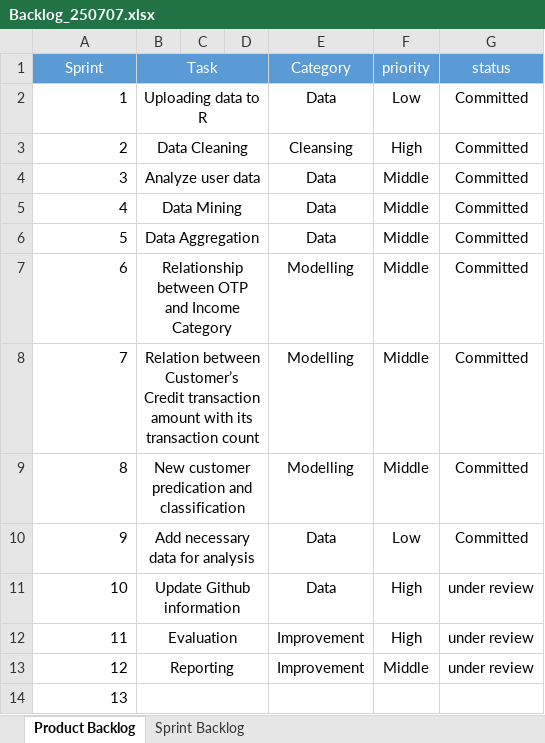
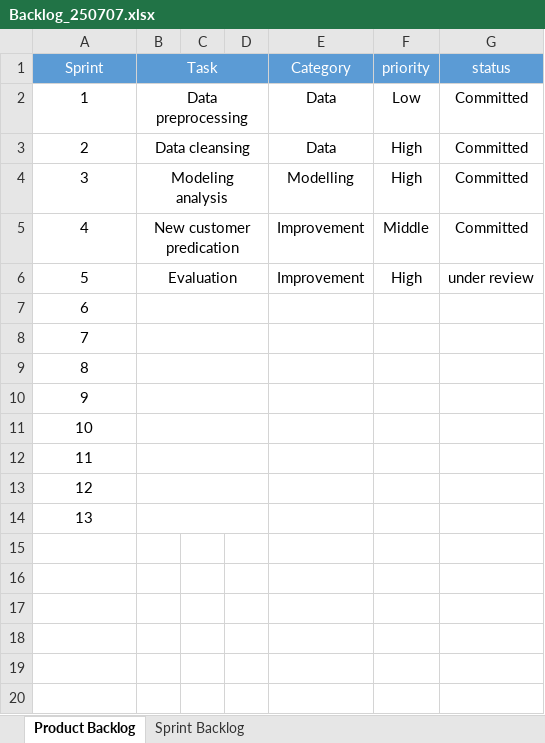
Before and after one commit to XiuhaoTan/TAN_4475Project, an Excel workbook: Backlog_250707.xlsx, sheet Product Backlog, drawn as a sheet; values as stored, in another font and other column widths than the file's, no borders; the diff names each change by its address in the sheet, - before the commit and + after, or states it on an @@ line.

Commit message:
Update Backlog file

```diff
--- a/Backlog_250707.xlsx (sheet Product Backlog)
+++ b/Backlog_250707.xlsx (sheet Product Backlog)
-A2:A14 alignment: right
+A2:A14 alignment: center
-B2 (Task): Uploading data to R
+B2 (Task): Data preprocessing
-B3 (Task): Data Cleaning
+B3 (Task): Data cleansing
-E3 (Category): Cleansing
+E3 (Category): Data
-B4 (Task): Analyze user data
+B4 (Task): Modeling analysis
-E4 (Category): Data
+E4 (Category): Modelling
-F4 (priority): Middle
+F4 (priority): High
-B5 (Task): Data Mining
+B5 (Task): New customer predication
-E5:E6 (Category): Data
+E5:E6 (Category): Improvement
-B6 (Task): Data Aggregation
+B6 (Task): Evaluation
-F6 (priority): Middle
+F6 (priority): High
-G6 (status): Committed
+G6 (status): under review
-B7 (Task): Relationship between OTP and Income Category
+B7 (Task): (empty)
-E7:E9 (Category): Modelling
+E7:E9 (Category): (empty)
-F7:F9 (priority): Middle
+F7:F9 (priority): (empty)
-G7:G10 (status): Committed
+G7:G10 (status): (empty)
-B8 (Task): Relation between Customer’s Credit transaction amount with its transaction count
+B8 (Task): (empty)
-B9 (Task): New customer predication and classification
+B9 (Task): (empty)
-B10 (Task): Add necessary data for analysis
+B10 (Task): (empty)
-E10:E11 (Category): Data
+E10:E11 (Category): (empty)
-F10 (priority): Low
+F10 (priority): (empty)
-B11 (Task): Update Github information
+B11 (Task): (empty)
-F11:F12 (priority): High
+F11:F12 (priority): (empty)
-G11:G13 (status): under review
+G11:G13 (status): (empty)
-B12 (Task): Evaluation
+B12 (Task): (empty)
-E12:E13 (Category): Improvement
+E12:E13 (Category): (empty)
-B13 (Task): Reporting
+B13 (Task): (empty)
-F13 (priority): Middle
+F13 (priority): (empty)
```
Also changed, not shown: sheet Sprint Backlog, 1 other file.
